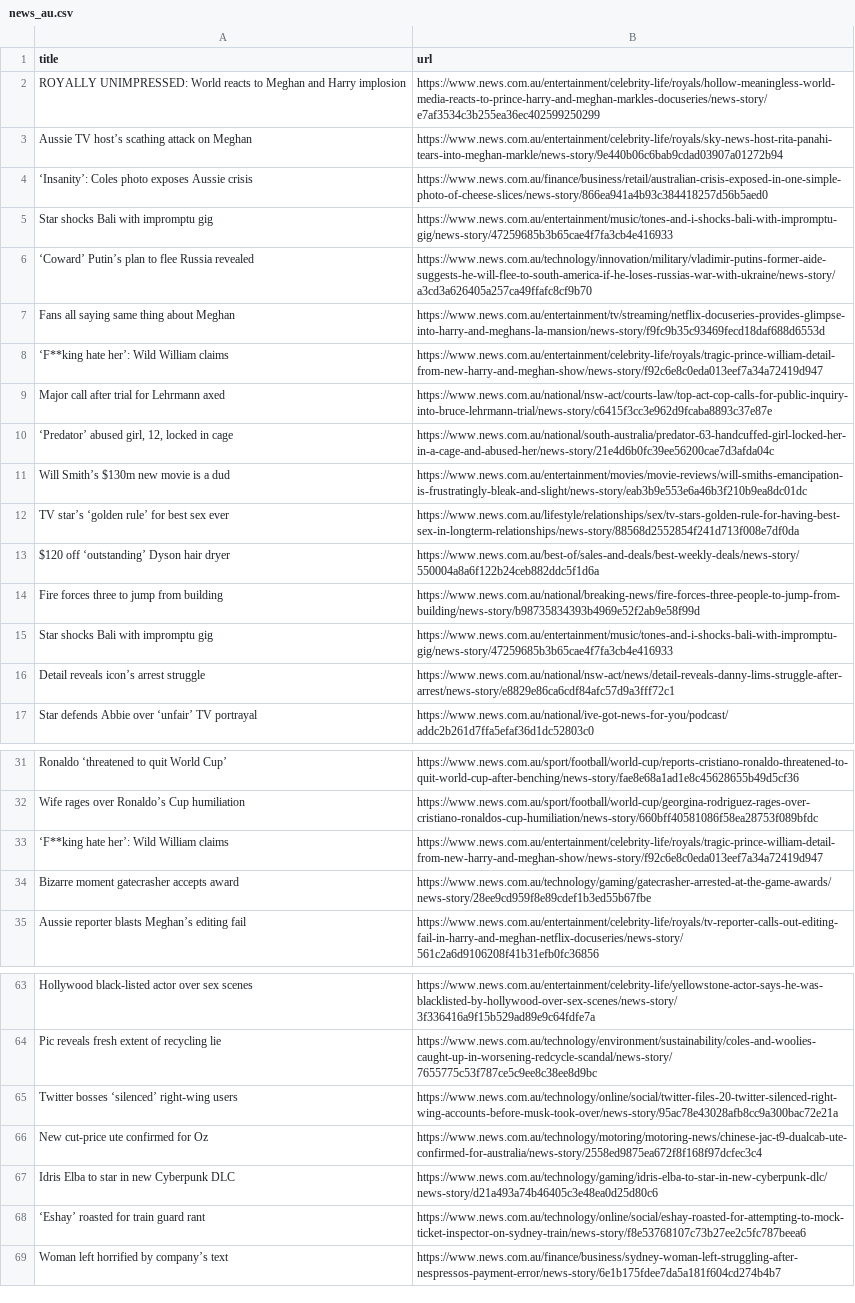
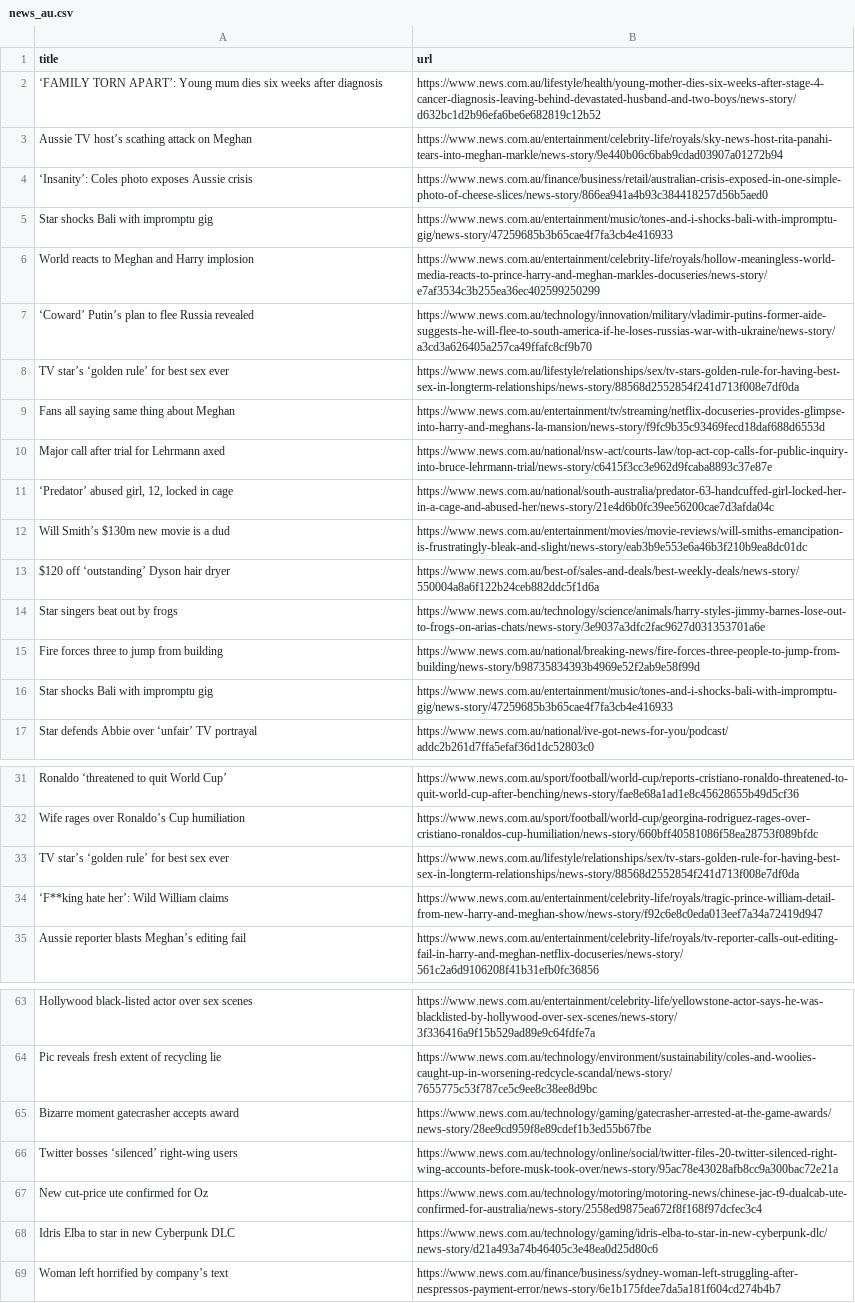
Before and after one commit to vlsachdev/automatic-scraper-news-au, a CSV file: news_au.csv, drawn as a sheet; only a part is shown, gaps mark what is left out; removed rows and columns are numbered as before the commit, all else as after; the diff covers the shown part only; the diff names each change by its address in the sheet, - before the commit and + after, or states it on an @@ line.

```diff
--- a/news_au.csv
+++ b/news_au.csv
-row 2: ROYALLY UNIMPRESSED: World reacts to Meghan and Harry implosion | https://www.news.com.au/entertainment/celebrity-life/royals/hollow-meaningless-world-media-reacts-to-prince-harry-and-meghan-markles-docuseries/news-story/e7af3534c3b255ea36ec402599250299
+row 2: ‘FAMILY TORN APART’: Young mum dies six weeks after diagnosis | https://www.news.com.au/lifestyle/health/young-mother-dies-six-weeks-after-stage-4-cancer-diagnosis-leaving-behind-devastated-husband-and-two-boys/news-story/d632bc1d2b96efa6be6e682819c12b52
+row 6: World reacts to Meghan and Harry implosion | https://www.news.com.au/entertainment/celebrity-life/royals/hollow-meaningless-world-media-reacts-to-prince-harry-and-meghan-markles-docuseries/news-story/e7af3534c3b255ea36ec402599250299
@@ row 12 moved to row 8: TV star’s ‘golden rule’ for best sex eve… @@
-row 8: ‘F**king hate her’: Wild William claims | https://www.news.com.au/entertainment/celebrity-life/royals/tragic-prince-william-detail-from-new-harry-and-meghan-show/news-story/f92c6e8c0eda013eef7a34a72419d947
+row 14: Star singers beat out by frogs | https://www.news.com.au/technology/science/animals/harry-styles-jimmy-barnes-lose-out-to-frogs-on-arias-chats/news-story/3e9037a3dfc2fac9627d031353701a6e
-row 16: Detail reveals icon’s arrest struggle | https://www.news.com.au/national/nsw-act/news/detail-reveals-danny-lims-struggle-after-arrest/news-story/e8829e86ca6cdf84afc57d9a3fff72c1
+row 33: TV star’s ‘golden rule’ for best sex ever | https://www.news.com.au/lifestyle/relationships/sex/tv-stars-golden-rule-for-having-best-sex-in-longterm-relationships/news-story/88568d2552854f241d713f008e7df0da
@@ row 34 moved to row 65: Bizarre moment gatecrasher accepts award @@
-row 68: ‘Eshay’ roasted for train guard rant | https://www.news.com.au/technology/online/social/eshay-roasted-for-attempting-to-mock-ticket-inspector-on-sydney-train/news-story/f8e53768107c73b27ee2c5fc787beea6
```
Also changed, not shown: 1 edited cell elsewhere in this file.
